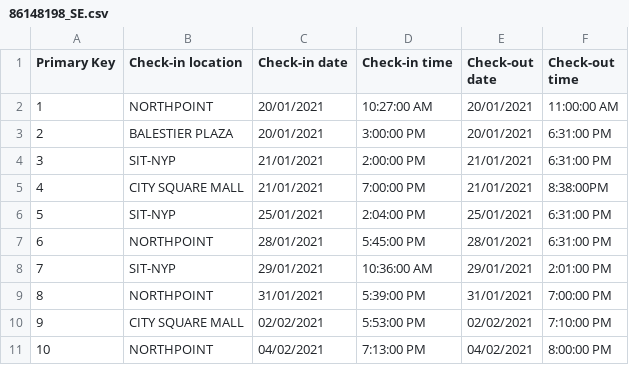
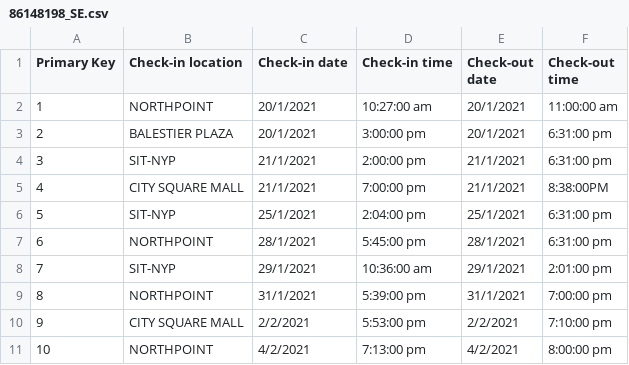
Before and after one commit to jzxr/TraceTogether, a CSV file: Data Sets/86148198_SE.csv, drawn as a sheet.

Commit message:
Added Location SE

```diff
--- a/Data Sets/86148198_SE.csv
+++ b/Data Sets/86148198_SE.csv
@@ -1,11 +1,11 @@
 Primary Key,Check-in location,Check-in date,Check-in time,Check-out date,Check-out time
-1,NORTHPOINT,20/01/2021,10:27:00 AM,20/01/2021,11:00:00 AM
-2,BALESTIER PLAZA,20/01/2021,3:00:00 PM,20/01/2021,6:31:00 PM
-3,SIT-NYP,21/01/2021,2:00:00 PM,21/01/2021,6:31:00 PM
-4,CITY SQUARE MALL,21/01/2021,7:00:00 PM,21/01/2021,8:38:00PM
-5,SIT-NYP,25/01/2021,2:04:00 PM,25/01/2021,6:31:00 PM
-6,NORTHPOINT,28/01/2021,5:45:00 PM,28/01/2021,6:31:00 PM
-7,SIT-NYP,29/01/2021,10:36:00 AM,29/01/2021,2:01:00 PM
-8,NORTHPOINT,31/01/2021,5:39:00 PM,31/01/2021,7:00:00 PM
-9,CITY SQUARE MALL,02/02/2021,5:53:00 PM,02/02/2021,7:10:00 PM
-10,NORTHPOINT,04/02/2021,7:13:00 PM,04/02/2021,8:00:00 PM
+1,NORTHPOINT,20/1/2021,10:27:00 am,20/1/2021,11:00:00 am
+2,BALESTIER PLAZA,20/1/2021,3:00:00 pm,20/1/2021,6:31:00 pm
+3,SIT-NYP,21/1/2021,2:00:00 pm,21/1/2021,6:31:00 pm
+4,CITY SQUARE MALL,21/1/2021,7:00:00 pm,21/1/2021,8:38:00PM
+5,SIT-NYP,25/1/2021,2:04:00 pm,25/1/2021,6:31:00 pm
+6,NORTHPOINT,28/1/2021,5:45:00 pm,28/1/2021,6:31:00 pm
+7,SIT-NYP,29/1/2021,10:36:00 am,29/1/2021,2:01:00 pm
+8,NORTHPOINT,31/1/2021,5:39:00 pm,31/1/2021,7:00:00 pm
+9,CITY SQUARE MALL,2/2/2021,5:53:00 pm,2/2/2021,7:10:00 pm
+10,NORTHPOINT,4/2/2021,7:13:00 pm,4/2/2021,8:00:00 pm
```
Also changed, not shown: 10 other files.
